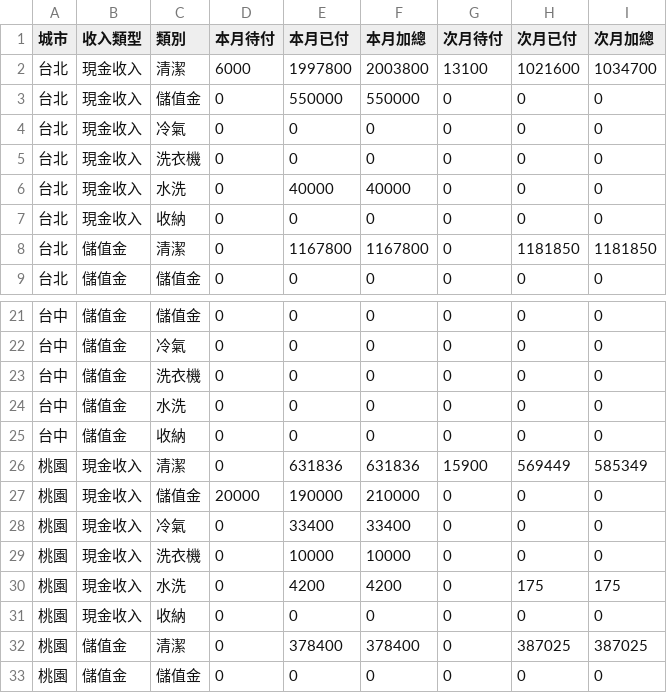
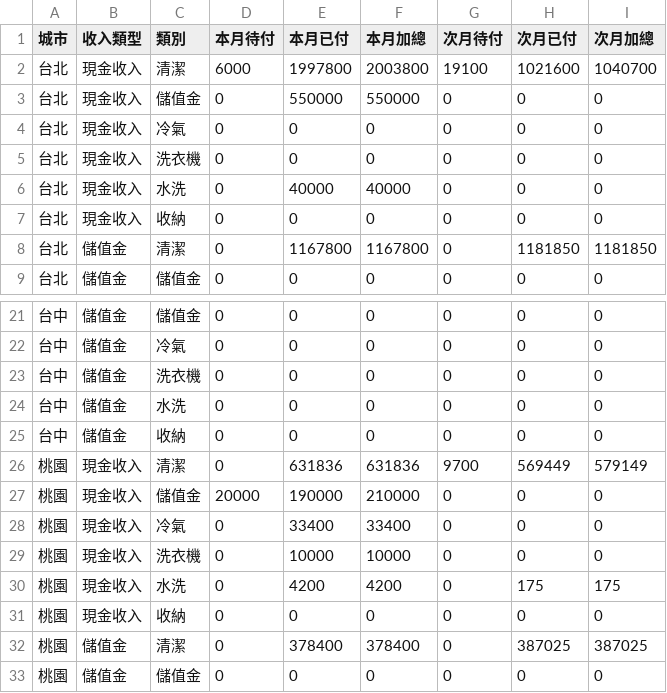
Before and after one commit to jenny-smart/tool-system, a CSV file: dashboard_data/latest/df2.csv, drawn as a sheet; only a part is shown, gaps mark what is left out.

```diff
--- a/dashboard_data/latest/df2.csv
+++ b/dashboard_data/latest/df2.csv
@@ -1,3 +1,3 @@
 城市,收入類型,類別,本月待付,本月已付,本月加總,次月待付,次月已付,次月加總
-台北,現金收入,清潔,6000,1997800,2003800,13100,1021600,1034700
+台北,現金收入,清潔,6000,1997800,2003800,19100,1021600,1040700
 台北,現金收入,儲值金,0,550000,550000,0,0,0
@@ -25,3 +25,3 @@
 台中,儲值金,收納,0,0,0,0,0,0
-桃園,現金收入,清潔,0,631836,631836,15900,569449,585349
+桃園,現金收入,清潔,0,631836,631836,9700,569449,579149
 桃園,現金收入,儲值金,20000,190000,210000,0,0,0
```
Also changed, not shown: dashboard_data/latest/daily_df.csv, dashboard_data/latest/df1.csv, 6 other files.
